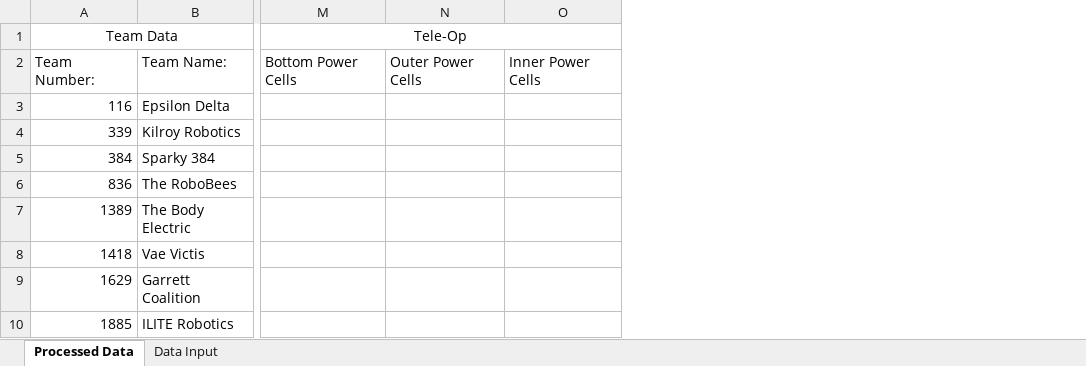
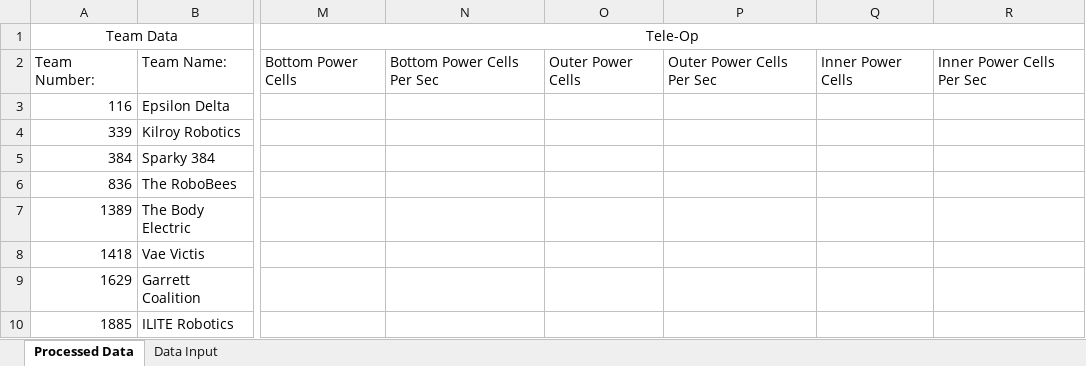
Before and after one commit to danlenshin/FRC-2020-Game-Data-Processing, an Excel workbook: No Macro Spreadsheets/MDEDG (Edgewater) 2020 No Macro.xlsx, sheet Processed Data, drawn as a sheet; only a part is shown, gaps mark what is left out; values as stored, in another font and other column widths than the file's, no borders; the diff names each change by its address in the sheet, - before the commit and + after, or states it on an @@ line.

```diff
--- a/No Macro Spreadsheets/MDEDG (Edgewater) 2020 No Macro.xlsx (sheet Processed Data)
+++ b/No Macro Spreadsheets/MDEDG (Edgewater) 2020 No Macro.xlsx (sheet Processed Data)
+column N, row 2: Bottom Power Cells Per Sec
+column P, row 2: Outer Power Cells Per Sec
+column R, row 2: Inner Power Cells Per Sec
```
Also changed, not shown: No Macro Spreadsheets/FRC 2020 Template No Macro.xlsx, No Macro Spreadsheets/MDBET (Bethesda) 2020 No Macro.xlsx.
